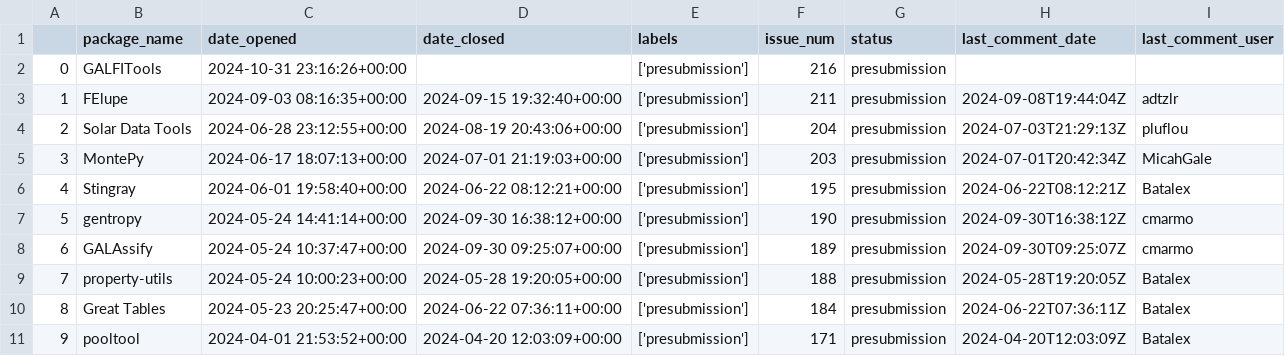
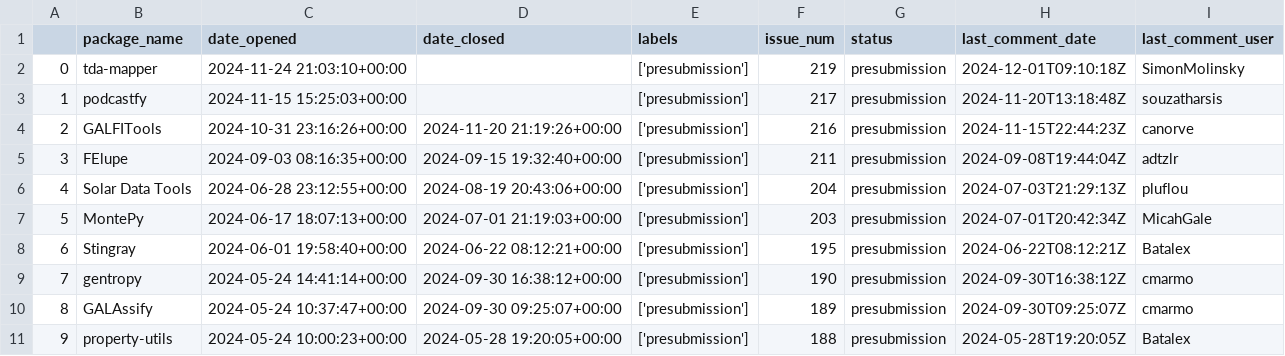
Before and after one commit to pyOpenSci/peer-review-metrics, a CSV file: _data/review_presubmissions.csv, drawn as a sheet; only a part is shown; the shorter side is filled out with more unchanged rows; addresses are those after the commit; the diff names each change by its address in the sheet, - before the commit and + after, or states it on an @@ line.

```diff
--- a/_data/review_presubmissions.csv
+++ b/_data/review_presubmissions.csv
+row 2: 0 | tda-mapper | 2024-11-24 21:03:10+00:00 |  | ['presubmission'] | 219 | presubmission | 2024-12-01T09:10:18Z | SimonMolinsky
+row 3: 1 | podcastfy | 2024-11-15 15:25:03+00:00 |  | ['presubmission'] | 217 | presubmission | 2024-11-20T13:18:48Z | souzatharsis
@@ column A renumbered from row 4 down @@
-D4 (date_closed): (empty)
+D4 (date_closed): 2024-11-20 21:19:26+00:00
-H4 (last_comment_date): (empty)
+H4 (last_comment_date): 2024-11-15T22:44:23Z
-I4 (last_comment_user): (empty)
+I4 (last_comment_user): canorve
```
Also changed, not shown: _data/review_submissions.csv, 1 other file.
